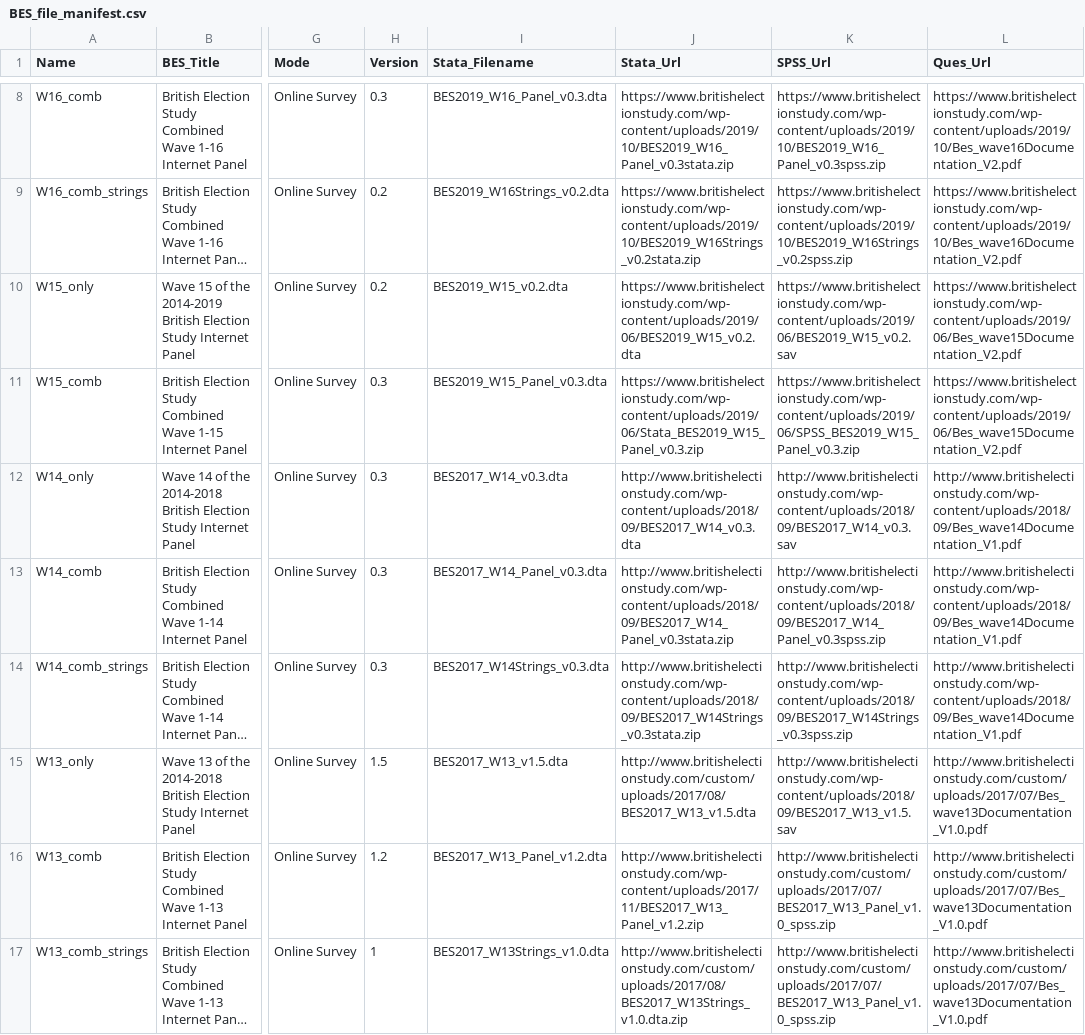
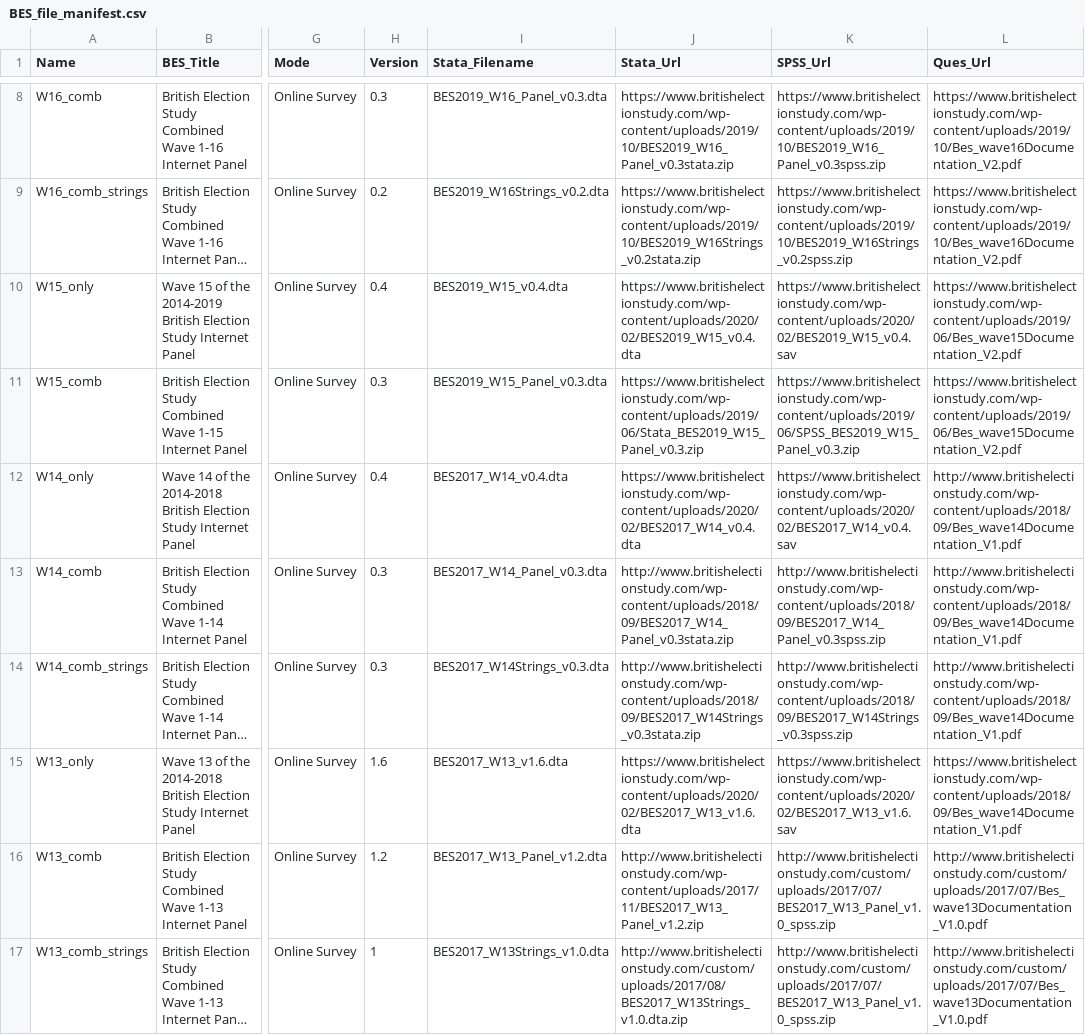
Before and after one commit to MariosRichards/BES_analysis_code, a CSV file: small data files/BES_file_manifest.csv, drawn as a sheet; only a part is shown, gaps mark what is left out; long unchanged cells end in …; the diff covers the shown part only; the diff names each change by its address in the sheet, - before the commit and + after, or states it on an @@ line.

```diff
--- a/small data files/BES_file_manifest.csv
+++ b/small data files/BES_file_manifest.csv
-H10 (Version): 0.2
+H10 (Version): 0.4
-I10 (Stata_Filename): BES2019_W15_v0.2.dta
+I10 (Stata_Filename): BES2019_W15_v0.4.dta
-J10 (Stata_Url): https://www.britishelectionstudy.com/wp-content/uploads/2019/06/BES2019_W15_v0.2.dta
+J10 (Stata_Url): https://www.britishelectionstudy.com/wp-content/uploads/2020/02/BES2019_W15_v0.4.dta
-K10 (SPSS_Url): https://www.britishelectionstudy.com/wp-content/uploads/2019/06/BES2019_W15_v0.2.sav
+K10 (SPSS_Url): https://www.britishelectionstudy.com/wp-content/uploads/2020/02/BES2019_W15_v0.4.sav
-H12 (Version): 0.3
+H12 (Version): 0.4
-I12 (Stata_Filename): BES2017_W14_v0.3.dta
+I12 (Stata_Filename): BES2017_W14_v0.4.dta
-J12 (Stata_Url): http://www.britishelectionstudy.com/wp-content/uploads/2018/09/BES2017_W14_v0.3.dta
+J12 (Stata_Url): https://www.britishelectionstudy.com/wp-content/uploads/2020/02/BES2017_W14_v0.4.dta
-K12 (SPSS_Url): http://www.britishelectionstudy.com/wp-content/uploads/2018/09/BES2017_W14_v0.3.sav
+K12 (SPSS_Url): https://www.britishelectionstudy.com/wp-content/uploads/2020/02/BES2017_W14_v0.4.sav
-H15 (Version): 1.5
+H15 (Version): 1.6
-I15 (Stata_Filename): BES2017_W13_v1.5.dta
+I15 (Stata_Filename): BES2017_W13_v1.6.dta
-J15 (Stata_Url): http://www.britishelectionstudy.com/custom/uploads/2017/08/BES2017_W13_v1.5.dta
+J15 (Stata_Url): https://www.britishelectionstudy.com/wp-content/uploads/2020/02/BES2017_W13_v1.6.dta
-K15 (SPSS_Url): http://www.britishelectionstudy.com/wp-content/uploads/2018/09/BES2017_W13_v1.5.sav
+K15 (SPSS_Url): https://www.britishelectionstudy.com/wp-content/uploads/2020/02/BES2017_W13_v1.6.sav
-L15 (Ques_Url): http://www.britishelectionstudy.com/custom/uploads/2017/07/Bes_wave13Documentation_V1.0.pdf
+L15 (Ques_Url): https://www.britishelectionstudy.com/wp-content/uploads/2018/09/Bes_wave14Documentation_V1.pdf
```
Also changed, not shown: 59 edited cells elsewhere in this file, 29 other files.
